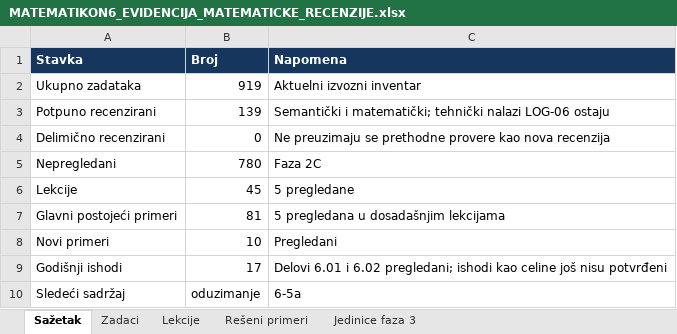
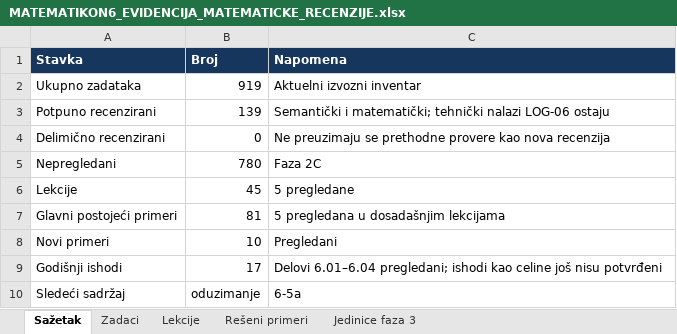
Before and after one commit to Milosprofessor/matematikon6-8, an Excel workbook: MATEMATIKON6_EVIDENCIJA_MATEMATICKE_RECENZIJE.xlsx, sheet Sažetak, drawn as a sheet; values as stored, in another font and other column widths than the file's, no borders; table styles not drawn; the diff names each change by its address in the sheet, - before the commit and + after, or states it on an @@ line.

```diff
--- a/MATEMATIKON6_EVIDENCIJA_MATEMATICKE_RECENZIJE.xlsx (sheet Sažetak)
+++ b/MATEMATIKON6_EVIDENCIJA_MATEMATICKE_RECENZIJE.xlsx (sheet Sažetak)
-C9 (Napomena): Delovi 6.01 i 6.02 pregledani; ishodi…
+C9 (Napomena): Delovi 6.01–6.04 pregledani; ishodi…
```
Also changed, not shown: MATEMATIKON6_8_MATRICA_NASTAVNIH_ISHODA_FAZA_2.xlsx, MATEMATIKON6_8_REGISTAR_GRESAKA_FAZA_2.xlsx, 3 other files.
